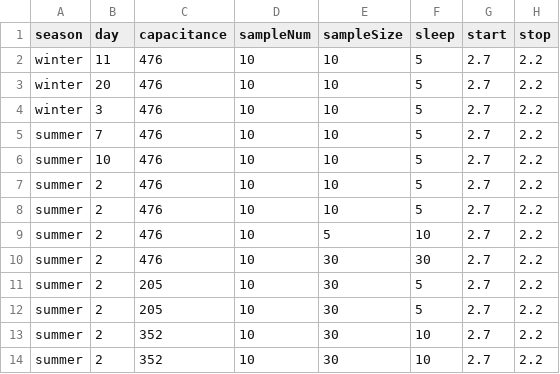
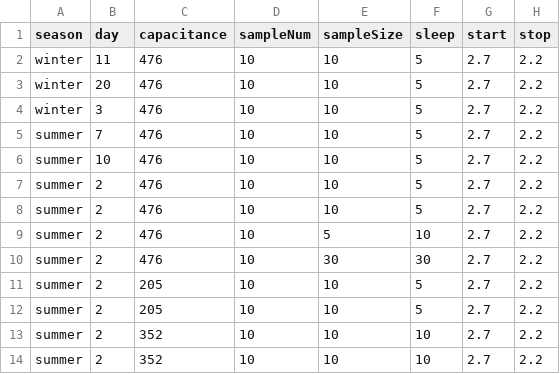
Before and after one commit to sindrekvande/MasterThesis, a TSV file: simulation/simSet2.tsv, drawn as a sheet.

Commit message:
Update simSet2.tsv

```diff
--- a/simulation/simSet2.tsv
+++ b/simulation/simSet2.tsv
@@ -10,5 +10,5 @@ summer	2	476	10	5	10	2.7	2.2
 summer	2	476	10	30	30	2.7	2.2
-summer	2	205	10	30	5	2.7	2.2
-summer	2	205	10	30	5	2.7	2.2
-summer	2	352	10	30	10	2.7	2.2
-summer	2	352	10	30	10	2.7	2.2
+summer	2	205	10	10	5	2.7	2.2
+summer	2	205	10	10	5	2.7	2.2
+summer	2	352	10	10	10	2.7	2.2
+summer	2	352	10	10	10	2.7	2.2
```
